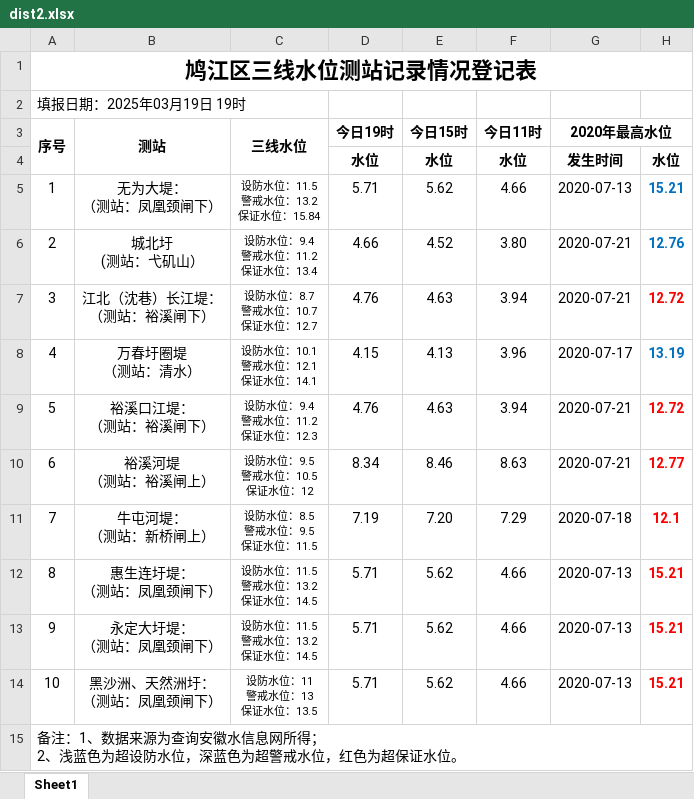
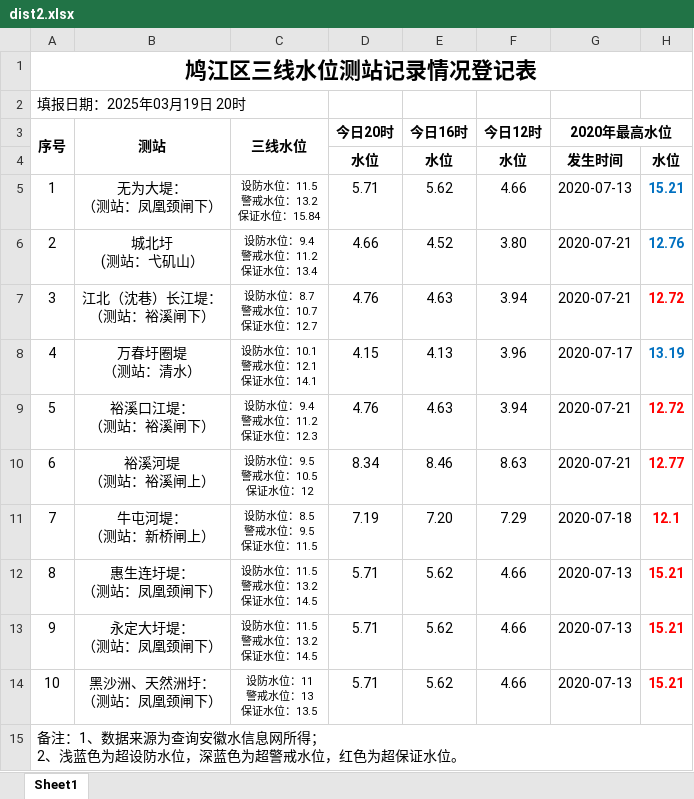
Before and after one commit to BadRuan/water-server, an Excel workbook: src/download/dist2.xlsx, sheet Sheet1, drawn as a sheet; values as stored, in another font and other column widths than the file's, no borders; the diff names each change by its address in the sheet, - before the commit and + after, or states it on an @@ line.

```diff
--- a/src/download/dist2.xlsx (sheet Sheet1)
+++ b/src/download/dist2.xlsx (sheet Sheet1)
-A2 (序号): 填报日期：2025年03月19日 19时
+A2 (序号): 填报日期：2025年03月19日 20时
-D3: 今日19时
+D3: 今日20时
-E3: 今日15时
+E3: 今日16时
-F3: 今日11时
+F3: 今日12时
```
Also changed, not shown: src/download/dist1.xlsx, 5 other files.
